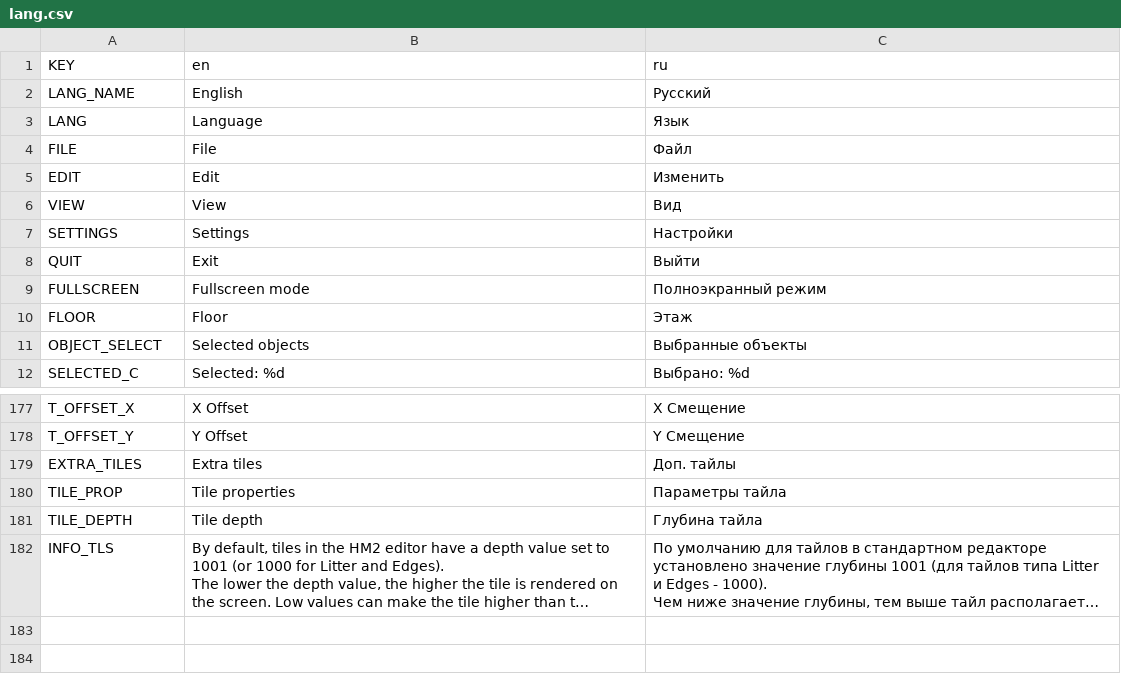
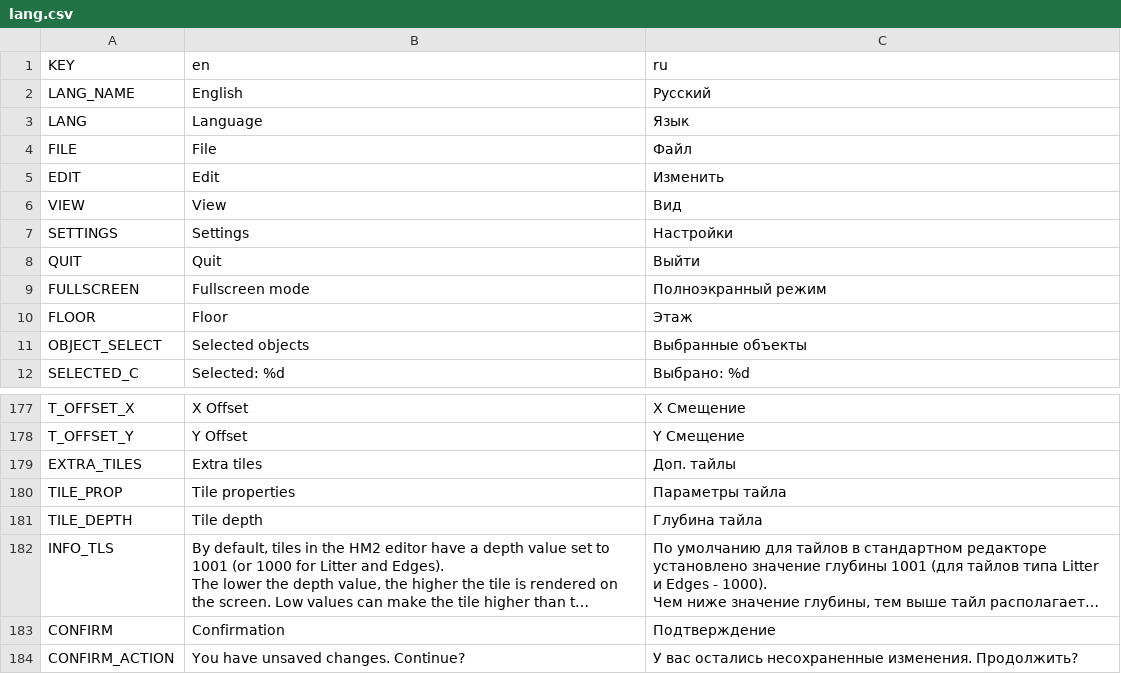
Before and after one commit to BabuinRiga/Worst-HLM-Editor, a CSV file: resources/languages/lang.csv, drawn as a sheet; only a part is shown, gaps mark what is left out; long unchanged cells end in …; the diff names each change by its address in the sheet, - before the commit and + after, or states it on an @@ line.

Commit message:
Added confirm modal for unsaved changes

```diff
--- a/resources/languages/lang.csv
+++ b/resources/languages/lang.csv
-B8 (en): Exit
+B8 (en): Quit
+row 183: CONFIRM | Confirmation | Подтверждение
+row 184: CONFIRM_ACTION | You have unsaved changes. Continue? | У вас остались несохраненные изменения. Продолжить?
```
Also changed, not shown: 6 other files.
